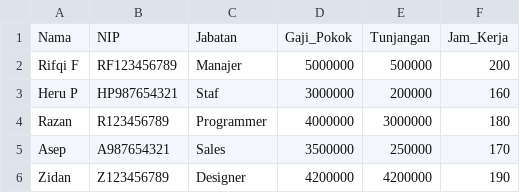
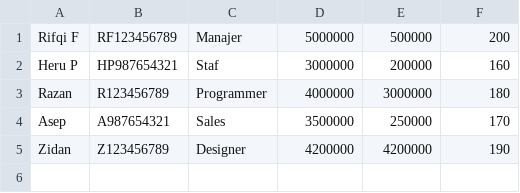
Before and after one commit to VNGEANCE666/ALGORITMA-STRUKTUR-DATA-, a CSV file: penggajian_bulanan_maret_2024.csv, drawn as a sheet.

```diff
--- a/penggajian_bulanan_maret_2024.csv
+++ b/penggajian_bulanan_maret_2024.csv
@@ -1,2 +1 @@
-Nama,NIP,Jabatan,Gaji_Pokok,Tunjangan,Jam_Kerja
 Rifqi F,RF123456789,Manajer,5000000,500000,200
```
Also changed, not shown: 1 other file.
